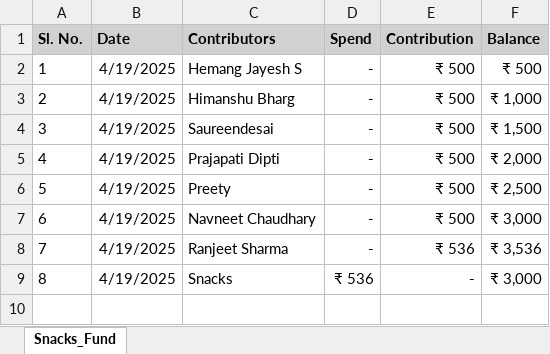
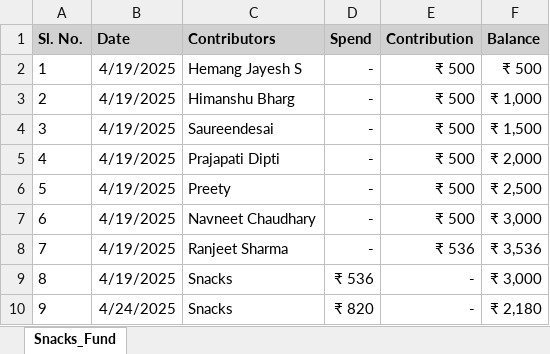
Before and after one commit to Navneet831/Snacks_Fund, an Excel workbook: Snacks_Fund.xlsx, sheet Snacks_Fund, drawn as a sheet; values as stored, in another font and other column widths than the file's, no borders; the diff names each change by its address in the sheet, - before the commit and + after, or states it on an @@ line.

Commit message:
Automated data update

```diff
--- a/Snacks_Fund.xlsx (sheet Snacks_Fund)
+++ b/Snacks_Fund.xlsx (sheet Snacks_Fund)
+row 10: 9 | 4/24/2025 | Snacks | ₹ 820 | - | ₹ 2,180
```
